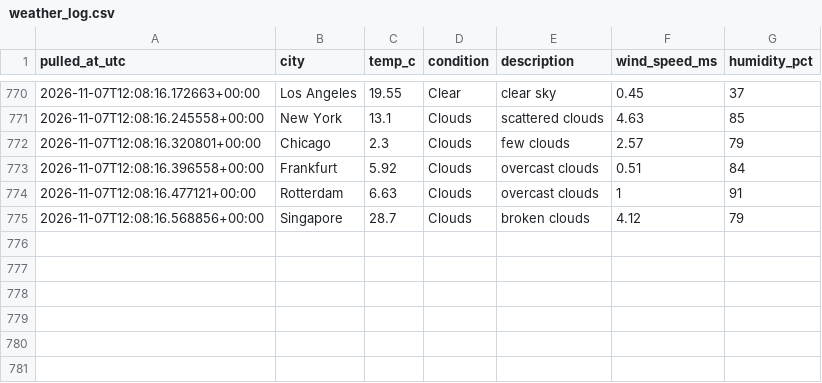
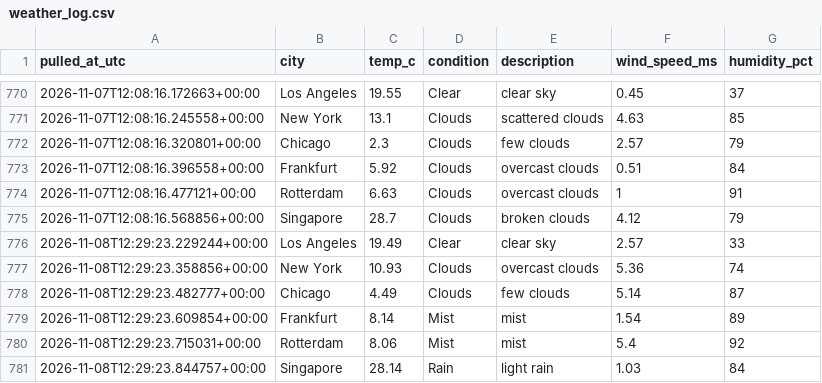
Before and after one commit to Aditya-Kadam-304/logistics-delivery-dashboard, a CSV file: data/processed/weather_log.csv, drawn as a sheet; only a part is shown, gaps mark what is left out.

```diff
--- a/data/processed/weather_log.csv
+++ b/data/processed/weather_log.csv
@@ -775 +775,7 @@ pulled_at_utc,city,temp_c,condition,description,wind_speed_ms,humidity_pct
 2026-11-07T12:08:16.568856+00:00,Singapore,28.7,Clouds,broken clouds,4.12,79
+2026-11-08T12:29:23.229244+00:00,Los Angeles,19.49,Clear,clear sky,2.57,33
+2026-11-08T12:29:23.358856+00:00,New York,10.93,Clouds,overcast clouds,5.36,74
+2026-11-08T12:29:23.482777+00:00,Chicago,4.49,Clouds,few clouds,5.14,87
+2026-11-08T12:29:23.609854+00:00,Frankfurt,8.14,Mist,mist,1.54,89
+2026-11-08T12:29:23.715031+00:00,Rotterdam,8.06,Mist,mist,5.4,92
+2026-11-08T12:29:23.844757+00:00,Singapore,28.14,Rain,light rain,1.03,84
```
